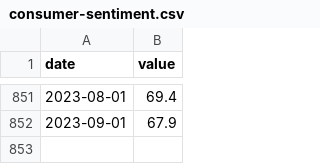
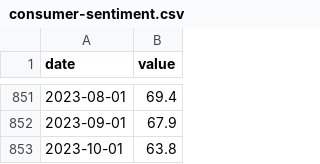
Before and after one commit to BPR-Data-Team/ElectionModel2024, a CSV file: data/consumer-sentiment.csv, drawn as a sheet; only a part is shown, gaps mark what is left out.

Commit message:
restructured data fetcher and added more data file sources

```diff
--- a/data/consumer-sentiment.csv
+++ b/data/consumer-sentiment.csv
@@ -852 +852,2 @@ date,value
 2023-09-01,67.9
+2023-10-01,63.8
```
Also changed, not shown: 6 other files.
